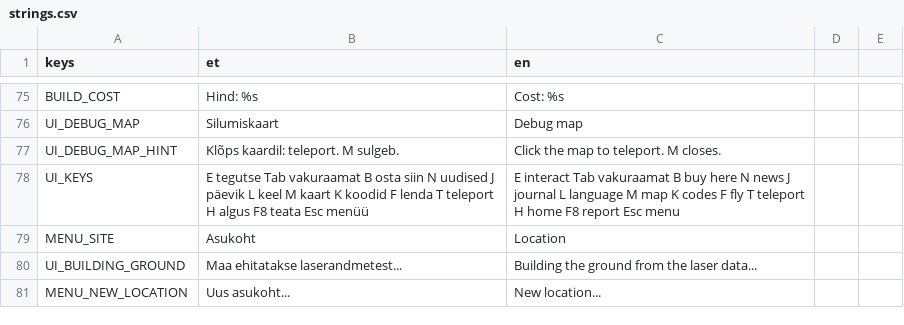
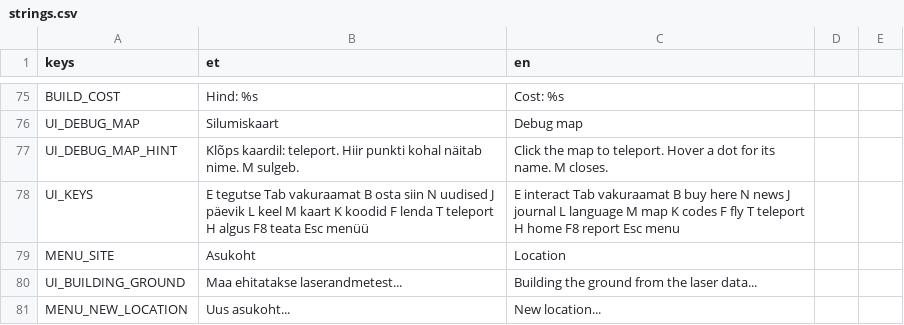
Before and after one commit to livenson/vakuraamat, a CSV file: assets/i18n/strings.csv, drawn as a sheet; only a part is shown, gaps mark what is left out.

Commit message:
Playtest fixes: debug map laid out without overlaps (street names along the roads, house numbers, labels nearest the player, hover names the dot; neighbour-tile points clipped); cyclists face the way they ride, seated on the saddle (bike_preview.tscn to check); interiors furnished at life size (kit models scaled by their bounds) with pieces packed along the walls, the coffee table before the sofa, the television on its cabinet across from it, chairs at desks and tables; HUD hover and door prompt back under the crosshair (were pinned to the top-left corner). 9 tests green

```diff
--- a/assets/i18n/strings.csv
+++ b/assets/i18n/strings.csv
@@ -76,3 +76,3 @@ BUILD_COST,Hind: %s,Cost: %s
 UI_DEBUG_MAP,Silumiskaart,Debug map
-UI_DEBUG_MAP_HINT,Klõps kaardil: teleport. M sulgeb.,Click the map to teleport. M closes.
+UI_DEBUG_MAP_HINT,Klõps kaardil: teleport. Hiir punkti kohal näitab nime. M sulgeb.,Click the map to teleport. Hover a dot for its name. M closes.
 UI_KEYS,E tegutse   Tab vakuraamat   B osta siin   N uudised   J päevik   L keel   M kaart   K koodid   F lenda   T teleport   H algus   F8 teata   Esc menüü,E interact   Tab vakuraamat   B buy here   N news   J journal   L language   M map   K codes   F fly   T teleport   H home   F8 report   Esc menu
```
Also changed, not shown: 10 other files.
